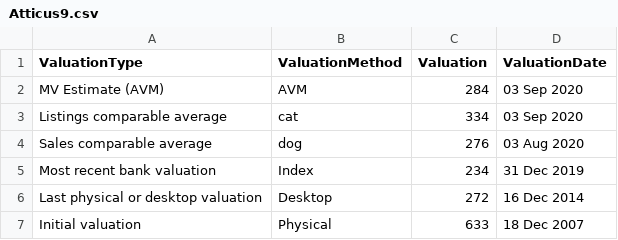
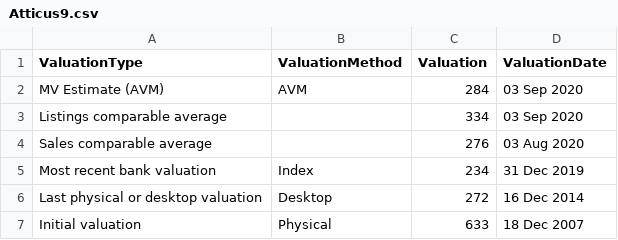
Before and after one commit to veryans/d3fun, a CSV file: Atticus9.csv, drawn as a sheet.

Commit message:
Update Atticus9.csv

```diff
--- a/Atticus9.csv
+++ b/Atticus9.csv
@@ -2,4 +2,4 @@ ValuationType,ValuationMethod,Valuation,ValuationDate
 MV Estimate (AVM),AVM,284,03 Sep 2020
-Listings comparable average,"cat",334,03 Sep 2020
-Sales comparable average,"dog",276,03 Aug 2020
+Listings comparable average,"",334,03 Sep 2020
+Sales comparable average,"",276,03 Aug 2020
 Most recent bank valuation,Index,234,31 Dec 2019
```
